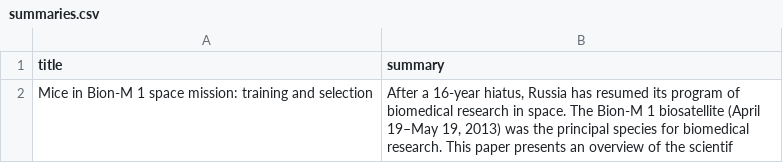
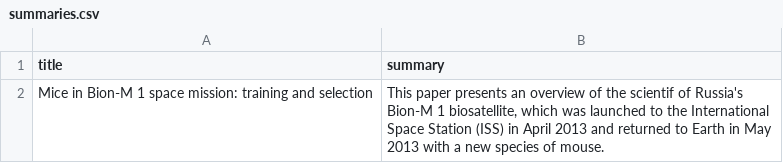
Before and after one commit to papaya-1/Exploriments, a CSV file: summaries.csv, drawn as a sheet.

Commit message:
summaries finished

```diff
--- a/summaries.csv
+++ b/summaries.csv
@@ -1,2 +1,2 @@
 title,summary
-Mice in Bion-M 1 space mission: training and selection,"After a 16-year hiatus, Russia has resumed its program of biomedical research in space. The Bion-M 1 biosatellite (April 19–May 19, 2013) was the principal species for biomedical research. This paper presents an overview of the scientif"
+Mice in Bion-M 1 space mission: training and selection,"This paper presents an overview of the scientif of Russia's Bion-M 1 biosatellite, which was launched to the International Space Station (ISS) in April 2013 and returned to Earth in May 2013 with a new species of mouse."
```
Also changed, not shown: 1 other file.
